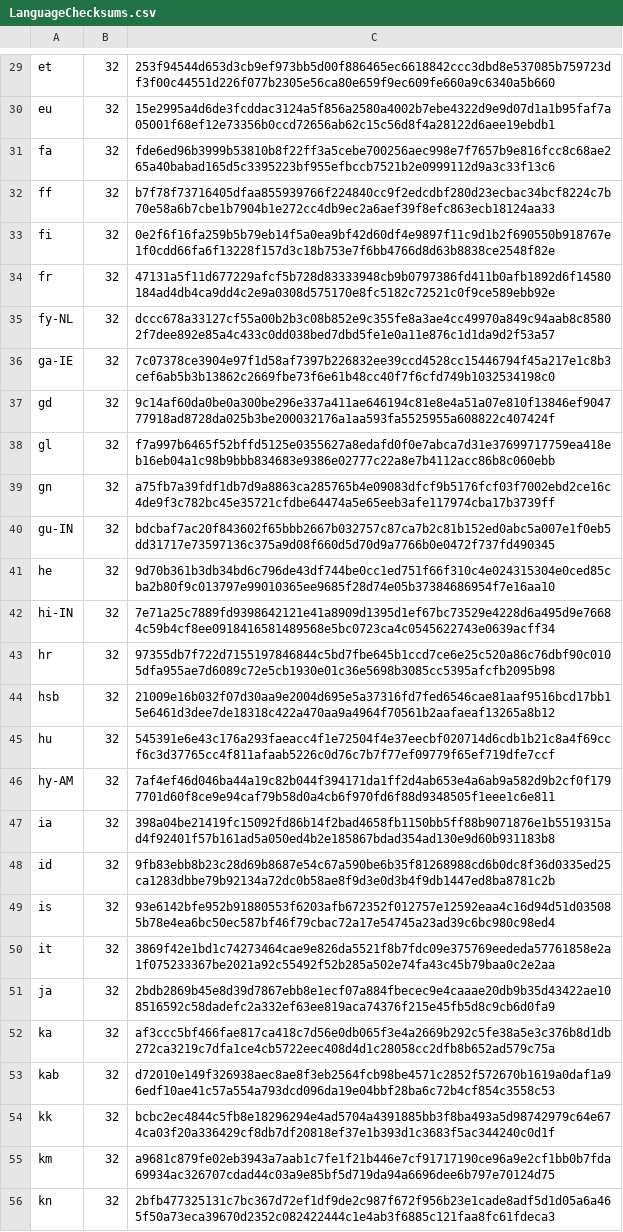
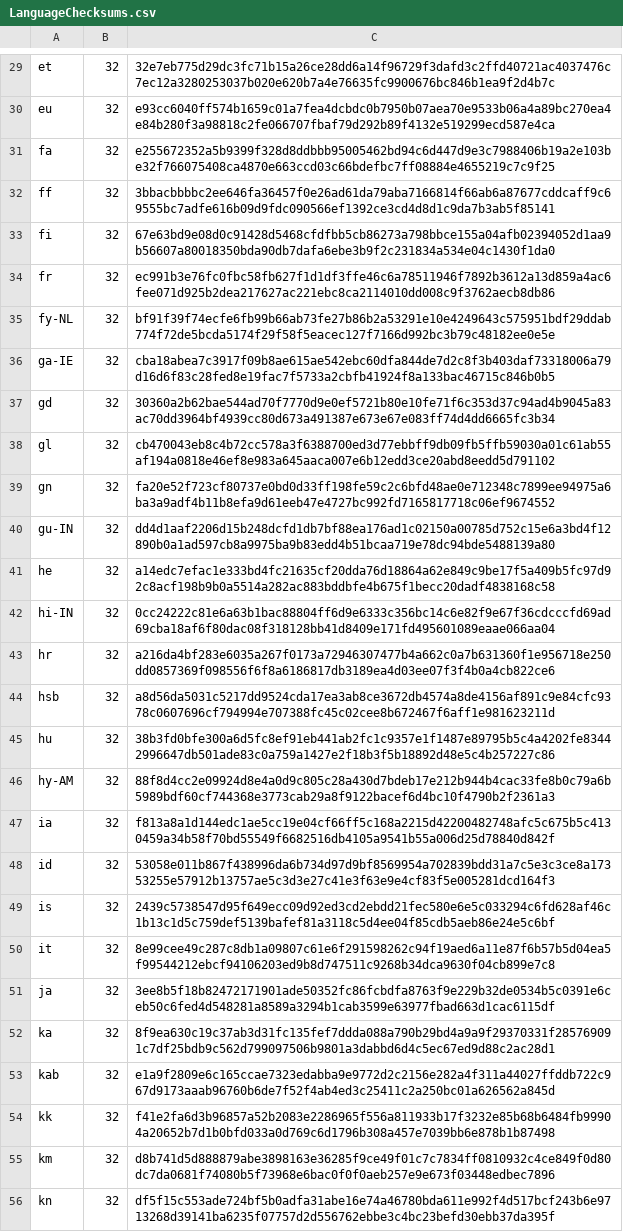
Before and after one commit to mkevenaar/chocolatey-packages, a CSV file: automatic/firefox/tools/LanguageChecksums.csv, drawn as a sheet; only a part is shown, gaps mark what is left out; the diff covers the shown part only; the diff names each change by its address in the sheet, - before the commit and + after, or states it on an @@ line.

```diff
--- a/automatic/firefox/tools/LanguageChecksums.csv
+++ b/automatic/firefox/tools/LanguageChecksums.csv
-C29: 253f94544d653d3cb9ef973bb5d00f886465ec6618842ccc3dbd8e537085b759723df3f00c44551d226f077b2305e56ca80e659f9ec609fe660a9c6340a5b660
+C29: 32e7eb775d29dc3fc71b15a26ce28dd6a14f96729f3dafd3c2ffd40721ac4037476c7ec12a3280253037b020e620b7a4e76635fc9900676bc846b1ea9f2d4b7c
-C30: 15e2995a4d6de3fcddac3124a5f856a2580a4002b7ebe4322d9e9d07d1a1b95faf7a05001f68ef12e73356b0ccd72656ab62c15c56d8f4a28122d6aee19ebdb1
+C30: e93cc6040ff574b1659c01a7fea4dcbdc0b7950b07aea70e9533b06a4a89bc270ea4e84b280f3a98818c2fe066707fbaf79d292b89f4132e519299ecd587e4ca
-C31: fde6ed96b3999b53810b8f22ff3a5cebe700256aec998e7f7657b9e816fcc8c68ae265a40babad165d5c3395223bf955efbccb7521b2e0999112d9a3c33f13c6
+C31: e255672352a5b9399f328d8ddbbb95005462bd94c6d447d9e3c7988406b19a2e103be32f766075408ca4870e663ccd03c66bdefbc7ff08884e4655219c7c9f25
-C32: b7f78f73716405dfaa855939766f224840cc9f2edcdbf280d23ecbac34bcf8224c7b70e58a6b7cbe1b7904b1e272cc4db9ec2a6aef39f8efc863ecb18124aa33
+C32: 3bbacbbbbc2ee646fa36457f0e26ad61da79aba7166814f66ab6a87677cddcaff9c69555bc7adfe616b09d9fdc090566ef1392ce3cd4d8d1c9da7b3ab5f85141
-C33: 0e2f6f16fa259b5b79eb14f5a0ea9bf42d60df4e9897f11c9d1b2f690550b918767e1f0cdd66fa6f13228f157d3c18b753e7f6bb4766d8d63b8838ce2548f82e
+C33: 67e63bd9e08d0c91428d5468cfdfbb5cb86273a798bbce155a04afb02394052d1aa9b56607a80018350bda90db7dafa6ebe3b9f2c231834a534e04c1430f1da0
-C34: 47131a5f11d677229afcf5b728d83333948cb9b0797386fd411b0afb1892d6f14580184ad4db4ca9dd4c2e9a0308d575170e8fc5182c72521c0f9ce589ebb92e
+C34: ec991b3e76fc0fbc58fb627f1d1df3ffe46c6a78511946f7892b3612a13d859a4ac6fee071d925b2dea217627ac221ebc8ca2114010dd008c9f3762aecb8db86
-C35: dccc678a33127cf55a00b2b3c08b852e9c355fe8a3ae4cc49970a849c94aab8c85802f7dee892e85a4c433c0dd038bed7dbd5fe1e0a11e876c1d1da9d2f53a57
+C35: bf91f39f74ecfe6fb99b66ab73fe27b86b2a53291e10e4249643c575951bdf29ddab774f72de5bcda5174f29f58f5eacec127f7166d992bc3b79c48182ee0e5e
-C36: 7c07378ce3904e97f1d58af7397b226832ee39ccd4528cc15446794f45a217e1c8b3cef6ab5b3b13862c2669fbe73f6e61b48cc40f7f6cfd749b1032534198c0
+C36: cba18abea7c3917f09b8ae615ae542ebc60dfa844de7d2c8f3b403daf73318006a79d16d6f83c28fed8e19fac7f5733a2cbfb41924f8a133bac46715c846b0b5
-C37: 9c14af60da0be0a300be296e337a411ae646194c81e8e4a51a07e810f13846ef904777918ad8728da025b3be200032176a1aa593fa5525955a608822c407424f
+C37: 30360a2b62bae544ad70f7770d9e0ef5721b80e10fe71f6c353d37c94ad4b9045a83ac70dd3964bf4939cc80d673a491387e673e67e083ff74d4dd6665fc3b34
-C38: f7a997b6465f52bffd5125e0355627a8edafd0f0e7abca7d31e37699717759ea418eb16eb04a1c98b9bbb834683e9386e02777c22a8e7b4112acc86b8c060ebb
+C38: cb470043eb8c4b72cc578a3f6388700ed3d77ebbff9db09fb5ffb59030a01c61ab55af194a0818e46ef8e983a645aaca007e6b12edd3ce20abd8eedd5d791102
-C39: a75fb7a39fdf1db7d9a8863ca285765b4e09083dfcf9b5176fcf03f7002ebd2ce16c4de9f3c782bc45e35721cfdbe64474a5e65eeb3afe117974cba17b3739ff
+C39: fa20e52f723cf80737e0bd0d33ff198fe59c2c6bfd48ae0e712348c7899ee94975a6ba3a9adf4b11b8efa9d61eeb47e4727bc992fd7165817718c06ef9674552
-C40: bdcbaf7ac20f843602f65bbb2667b032757c87ca7b2c81b152ed0abc5a007e1f0eb5dd31717e73597136c375a9d08f660d5d70d9a7766b0e0472f737fd490345
+C40: dd4d1aaf2206d15b248dcfd1db7bf88ea176ad1c02150a00785d752c15e6a3bd4f12890b0a1ad597cb8a9975ba9b83edd4b51bcaa719e78dc94bde5488139a80
-C41: 9d70b361b3db34bd6c796de43df744be0cc1ed751f66f310c4e024315304e0ced85cba2b80f9c013797e99010365ee9685f28d74e05b37384686954f7e16aa10
+C41: a14edc7efac1e333bd4fc21635cf20dda76d18864a62e849c9be17f5a409b5fc97d92c8acf198b9b0a5514a282ac883bddbfe4b675f1becc20dadf4838168c58
-C42: 7e71a25c7889fd9398642121e41a8909d1395d1ef67bc73529e4228d6a495d9e76684c59b4cf8ee0918416581489568e5bc0723ca4c0545622743e0639acff34
+C42: 0cc24222c81e6a63b1bac88804ff6d9e6333c356bc14c6e82f9e67f36cdcccfd69ad69cba18af6f80dac08f318128bb41d8409e171fd495601089eaae066aa04
-C43: 97355db7f722d7155197846844c5bd7fbe645b1ccd7ce6e25c520a86c76dbf90c0105dfa955ae7d6089c72e5cb1930e01c36e5698b3085cc5395afcfb2095b98
+C43: a216da4bf283e6035a267f0173a72946307477b4a662c0a7b631360f1e956718e250dd0857369f098556f6f8a6186817db3189ea4d03ee07f3f4b0a4cb822ce6
-C44: 21009e16b032f07d30aa9e2004d695e5a37316fd7fed6546cae81aaf9516bcd17bb15e6461d3dee7de18318c422a470aa9a4964f70561b2aafaeaf13265a8b12
+C44: a8d56da5031c5217dd9524cda17ea3ab8ce3672db4574a8de4156af891c9e84cfc9378c0607696cf794994e707388fc45c02cee8b672467f6aff1e981623211d
-C45: 545391e6e43c176a293faeacc4f1e72504f4e37eecbf020714d6cdb1b21c8a4f69ccf6c3d37765cc4f811afaab5226c0d76c7b7f77ef09779f65ef719dfe7ccf
+C45: 38b3fd0bfe300a6d5fc8ef91eb441ab2fc1c9357e1f1487e89795b5c4a4202fe83442996647db501ade83c0a759a1427e2f18b3f5b18892d48e5c4b257227c86
-C46: 7af4ef46d046ba44a19c82b044f394171da1ff2d4ab653e4a6ab9a582d9b2cf0f1797701d60f8ce9e94caf79b58d0a4cb6f970fd6f88d9348505f1eee1c6e811
+C46: 88f8d4cc2e09924d8e4a0d9c805c28a430d7bdeb17e212b944b4cac33fe8b0c79a6b5989bdf60cf744368e3773cab29a8f9122bacef6d4bc10f4790b2f2361a3
-C47: 398a04be21419fc15092fd86b14f2bad4658fb1150bb5ff88b9071876e1b5519315ad4f92401f57b161ad5a050ed4b2e185867bdad354ad130e9d60b931183b8
+C47: f813a8a1d144edc1ae5cc19e04cf66ff5c168a2215d42200482748afc5c675b5c4130459a34b58f70bd55549f6682516db4105a9541b55a006d25d78840d842f
-C48: 9fb83ebb8b23c28d69b8687e54c67a590be6b35f81268988cd6b0dc8f36d0335ed25ca1283dbbe79b92134a72dc0b58ae8f9d3e0d3b4f9db1447ed8ba8781c2b
+C48: 53058e011b867f438996da6b734d97d9bf8569954a702839bdd31a7c5e3c3ce8a17353255e57912b13757ae5c3d3e27c41e3f63e9e4cf83f5e005281dcd164f3
-C49: 93e6142bfe952b91880553f6203afb672352f012757e12592eaa4c16d94d51d035085b78e4ea6bc50ec587bf46f79cbac72a17e54745a23ad39c6bc980c98ed4
+C49: 2439c5738547d95f649ecc09d92ed3cd2ebdd21fec580e6e5c033294c6fd628af46c1b13c1d5c759def5139bafef81a3118c5d4ee04f85cdb5aeb86e24e5c6bf
-C50: 3869f42e1bd1c74273464cae9e826da5521f8b7fdc09e375769eededa57761858e2a1f075233367be2021a92c55492f52b285a502e74fa43c45b79baa0c2e2aa
+C50: 8e99cee49c287c8db1a09807c61e6f291598262c94f19aed6a11e87f6b57b5d04ea5f99544212ebcf94106203ed9b8d747511c9268b34dca9630f04cb899e7c8
-C51: 2bdb2869b45e8d39d7867ebb8e1ecf07a884fbecec9e4caaae20db9b35d43422ae108516592c58dadefc2a332ef63ee819aca74376f215e45fb5d8c9cb6d0fa9
+C51: 3ee8b5f18b82472171901ade50352fc86fcbdfa8763f9e229b32de0534b5c0391e6ceb50c6fed4d548281a8589a3294b1cab3599e63977fbad663d1cac6115df
-C52: af3ccc5bf466fae817ca418c7d56e0db065f3e4a2669b292c5fe38a5e3c376b8d1db272ca3219c7dfa1ce4cb5722eec408d4d1c28058cc2dfb8b652ad579c75a
+C52: 8f9ea630c19c37ab3d31fc135fef7ddda088a790b29bd4a9a9f29370331f285769091c7df25bdb9c562d799097506b9801a3dabbd6d4c5ec67ed9d88c2ac28d1
-C53: d72010e149f326938aec8ae8f3eb2564fcb98be4571c2852f572670b1619a0daf1a96edf10ae41c57a554a793dcd096da19e04bbf28ba6c72b4cf854c3558c53
+C53: e1a9f2809e6c165ccae7323edabba9e9772d2c2156e282a4f311a44027ffddb722c967d9173aaab96760b6de7f52f4ab4ed3c25411c2a250bc01a626562a845d
-C54: bcbc2ec4844c5fb8e18296294e4ad5704a4391885bb3f8ba493a5d98742979c64e674ca03f20a336429cf8db7df20818ef37e1b393d1c3683f5ac344240c0d1f
+C54: f41e2fa6d3b96857a52b2083e2286965f556a811933b17f3232e85b68b6484fb99904a20652b7d1b0bfd033a0d769c6d1796b308a457e7039bb6e878b1b87498
-C55: a9681c879fe02eb3943a7aab1c7fe1f21b446e7cf91717190ce96a9e2cf1bb0b7fda69934ac326707cdad44c03a9e85bf5d719da94a6696dee6b797e70124d75
+C55: d8b741d5d888879abe3898163e36285f9ce49f01c7c7834ff0810932c4ce849f0d80dc7da0681f74080b5f73968e6bac0f0f0aeb257e9e673f03448edbec7896
-C56: 2bfb477325131c7bc367d72ef1df9de2c987f672f956b23e1cade8adf5d1d05a6a465f50a73eca39670d2352c082422444c1e4ab3f6885c121faa8fc61fdeca3
+C56: df5f15c553ade724bf5b0adfa31abe16e74a46780bda611e992f4d517bcf243b6e9713268d39141ba6235f07757d2d556762ebbe3c4bc23befd30ebb37da395f
```
Also changed, not shown: 164 edited cells elsewhere in this file, 3 other files.
